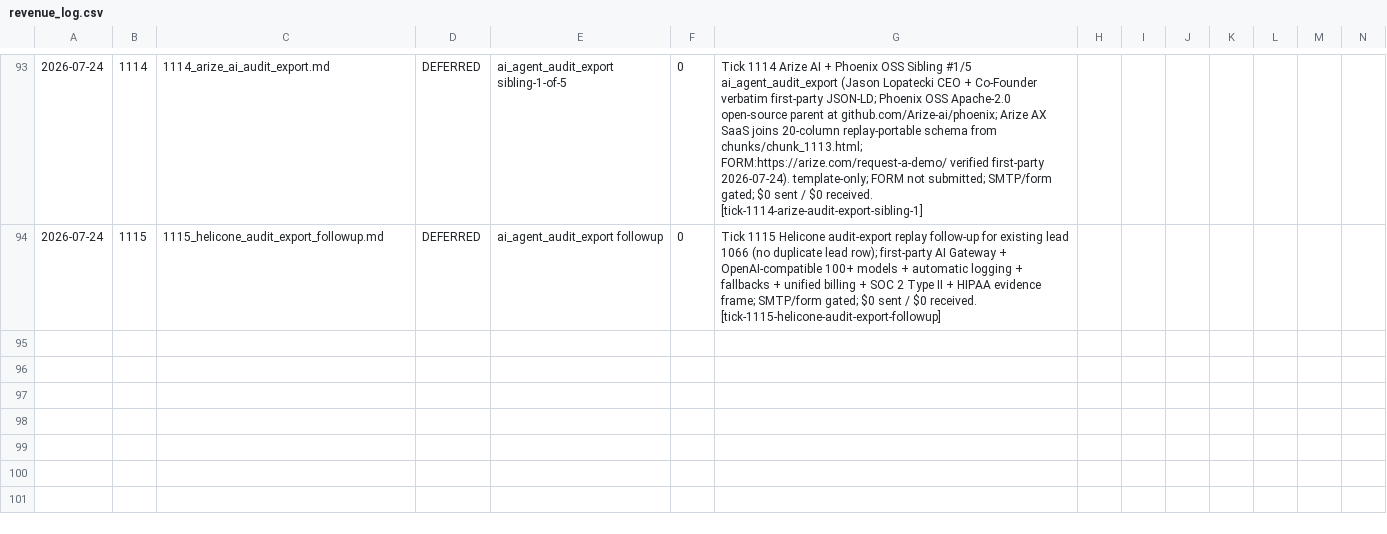
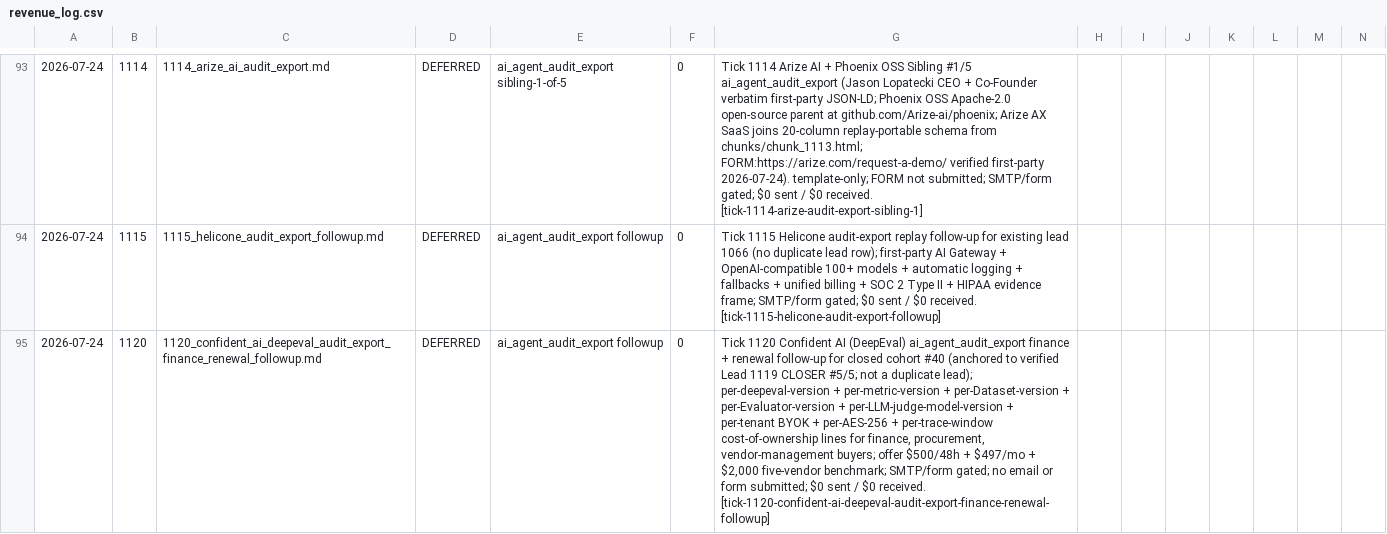
Before and after one commit to TalonForgeHQ/atlas-store, a CSV file: cold_email/revenue_log.csv, drawn as a sheet; only a part is shown, gaps mark what is left out; rows hold the shown columns only; the diff names each change by its address in the sheet, - before the commit and + after, or states it on an @@ line.

Commit message:
tick 1120: Confident AI (DeepEval) ai_agent_audit_export finance + renewal follow-up (anchored to verified Lead 1119 CLOSER #5/5; no duplicate lead row; closed cohort #40 finance/procurement/vendor-management frame)

```diff
--- a/cold_email/revenue_log.csv
+++ b/cold_email/revenue_log.csv
+row 95: 2026-07-24 | 1120 | 1120_confident_ai_deepeval_audit_export_finance_renewal_followup.md | DEFERRED | ai_agent_audit_export followup | 0 | Tick 1120 Confident AI (DeepEval) ai_agent_audit_export finance + renewal follow-up for closed cohort #40 (anchored to verified Lead 1119 CLOSER #5/5; not a duplicate lead); per-deepeval-version + per-metric-version + per-Dataset-version + per-Evaluator-version + per-LLM-judge-model-version + per-tenant BYOK + per-AES-256 + per-trace-window cost-of-ownership lines for finance, procurement, vendor-management buyers; offer $500/48h + $497/mo + $2,000 five-vendor benchmark; SMTP/form gated; no email or form submitted; $0 sent / $0 received. [tick-1120-confident-ai-deepeval-audit-export-finance-renewal-followup]
```
Also changed, not shown: 2 other files.
